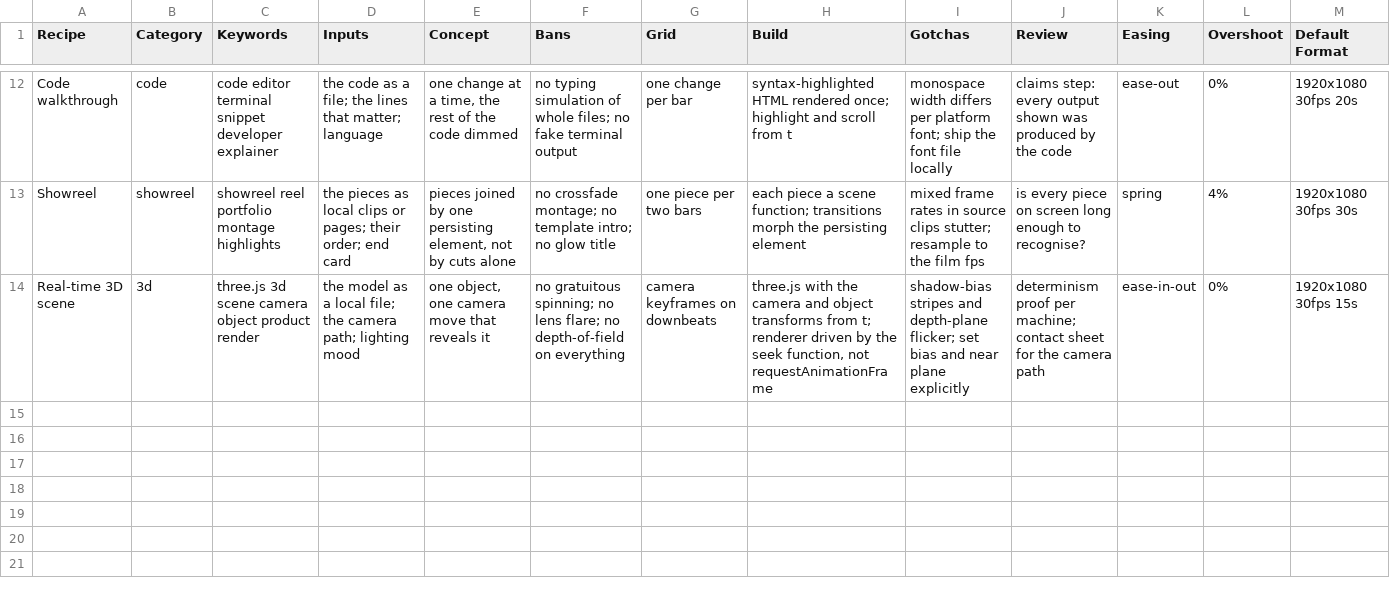
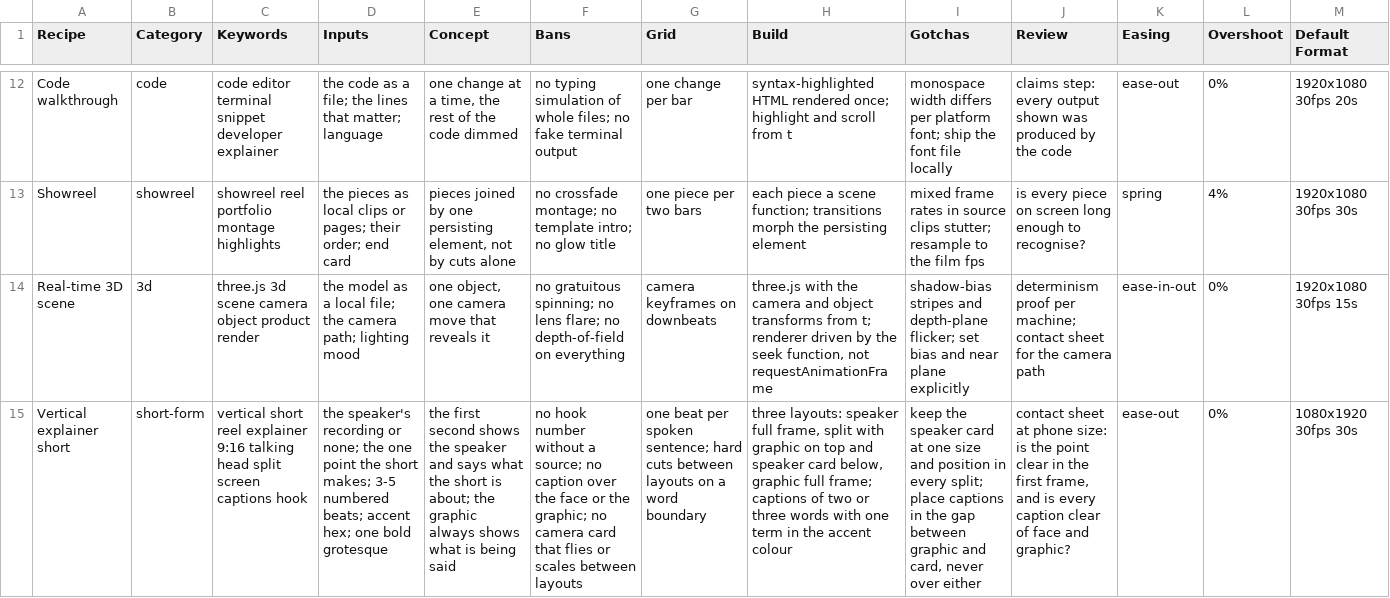
Before and after one commit to event4u-app/agent-config, a CSV file: dist/agent-src/skills/code-film/data/recipes.csv, drawn as a sheet; only a part is shown, gaps mark what is left out; the diff names each change by its address in the sheet, - before the commit and + after, or states it on an @@ line.

```diff
--- a/dist/agent-src/skills/code-film/data/recipes.csv
+++ b/dist/agent-src/skills/code-film/data/recipes.csv
+row 15: Vertical explainer short | short-form | vertical short reel explainer 9:16 talking head split screen captions hook | the speaker's recording or none; the one point the short makes; 3-5 numbered beats; accent hex; one bold grotesque | the first second shows the speaker and says what the short is about; the graphic always shows what is being said | no hook number without a source; no caption over the face or the graphic; no camera card that flies or scales between layouts | one beat per spoken sentence; hard cuts between layouts on a word boundary | three layouts: speaker full frame, split with graphic on top and speaker card below, graphic full frame; captions of two or three words with one term in the accent colour | keep the speaker card at one size and position in every split; place captions in the gap between graphic and card, never over either | contact sheet at phone size: is the point clear in the first frame, and is every caption clear of face and graphic? | ease-out | 0% | 1080x1920 30fps 30s
```
Also changed, not shown: dist/agent-src/skills/code-film/data/renderers.csv, dist/agent-src/skills/code-film/data/tells.csv, 8 other files.
